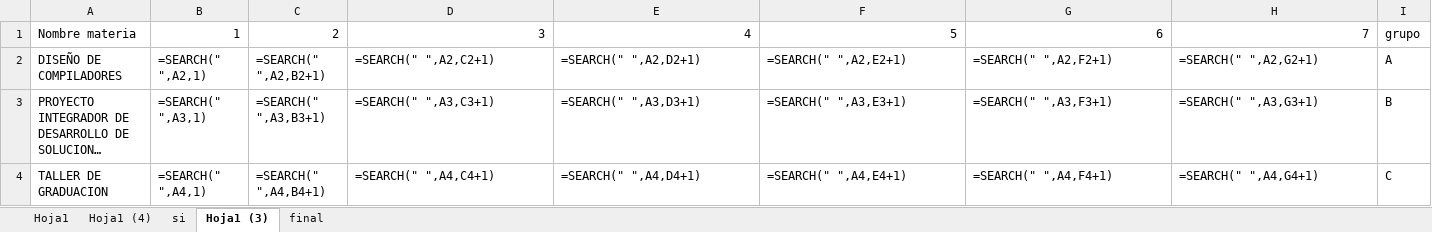
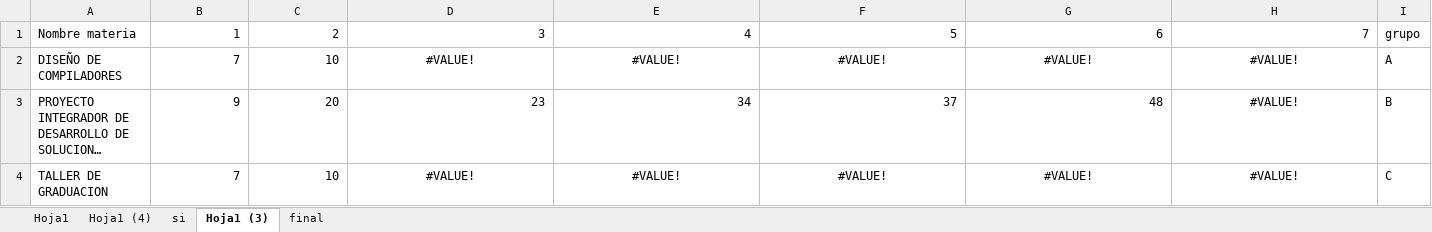
Before and after one commit to jose-brucsoni/Whatsapp_bot, an Excel workbook: MATERIAS-1.xlsx, sheet Hoja1 (3), drawn as a sheet; only a part is shown; long unchanged cells end in …; values as stored, in another font and other column widths than the file's, no borders; formulas without a stored value are shown as written; the diff names each change by its address in the sheet, - before the commit and + after, or states it on an @@ line.

```diff
--- a/MATERIAS-1.xlsx (sheet Hoja1 (3))
+++ b/MATERIAS-1.xlsx (sheet Hoja1 (3))
-B2: =SEARCH(" ",A2,1)
+B2: 7
-C2: =SEARCH(" ",A2,B2+1)
+C2: 10
-D2: =SEARCH(" ",A2,C2+1)
+D2: #VALUE!
-D2:H2 alignment: left
+D2:H2 alignment: center
-E2: =SEARCH(" ",A2,D2+1)
+E2: #VALUE!
-F2: =SEARCH(" ",A2,E2+1)
+F2: #VALUE!
-G2: =SEARCH(" ",A2,F2+1)
+G2: #VALUE!
-H2: =SEARCH(" ",A2,G2+1)
+H2: #VALUE!
-B3: =SEARCH(" ",A3,1)
+B3: 9
-C3: =SEARCH(" ",A3,B3+1)
+C3: 20
-D3: =SEARCH(" ",A3,C3+1)
+D3: 23
-E3: =SEARCH(" ",A3,D3+1)
+E3: 34
-F3: =SEARCH(" ",A3,E3+1)
+F3: 37
-G3: =SEARCH(" ",A3,F3+1)
+G3: 48
-H3: =SEARCH(" ",A3,G3+1)
+H3: #VALUE!
-H3 alignment: left
+H3 alignment: center
-B4: =SEARCH(" ",A4,1)
+B4: 7
-C4: =SEARCH(" ",A4,B4+1)
+C4: 10
-D4: =SEARCH(" ",A4,C4+1)
+D4: #VALUE!
-D4:H4 alignment: left
+D4:H4 alignment: center
-E4: =SEARCH(" ",A4,D4+1)
+E4: #VALUE!
-F4: =SEARCH(" ",A4,E4+1)
+F4: #VALUE!
-G4: =SEARCH(" ",A4,F4+1)
+G4: #VALUE!
-H4: =SEARCH(" ",A4,G4+1)
+H4: #VALUE!
```
Also changed, not shown: sheet final, sheet si, sheet Hoja1 (4), sheet Hoja1, Modulo 1.xlsx, 3 other files.
